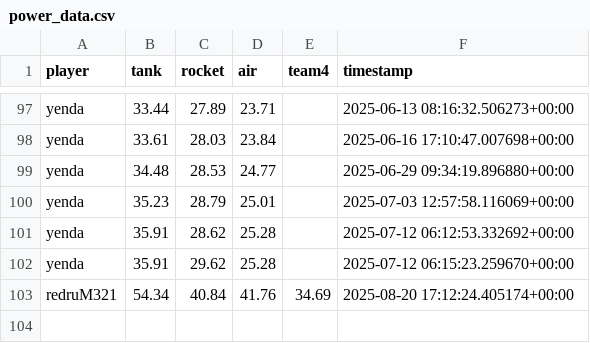
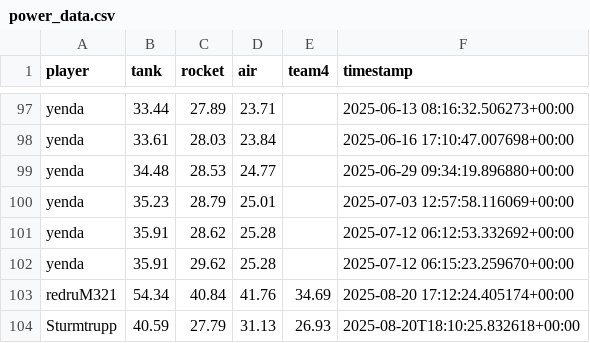
Before and after one commit to Stepanekmi/vs-data-store, a CSV file: data/power_data.csv, drawn as a sheet; only a part is shown, gaps mark what is left out; the diff names each change by its address in the sheet, - before the commit and + after, or states it on an @@ line.

Commit message:
powerenter: Sturmtrupp

```diff
--- a/data/power_data.csv
+++ b/data/power_data.csv
+row 104: Sturmtrupp | 40.59 | 27.79 | 31.13 | 26.93 | 2025-08-20T18:10:25.832618+00:00
```
